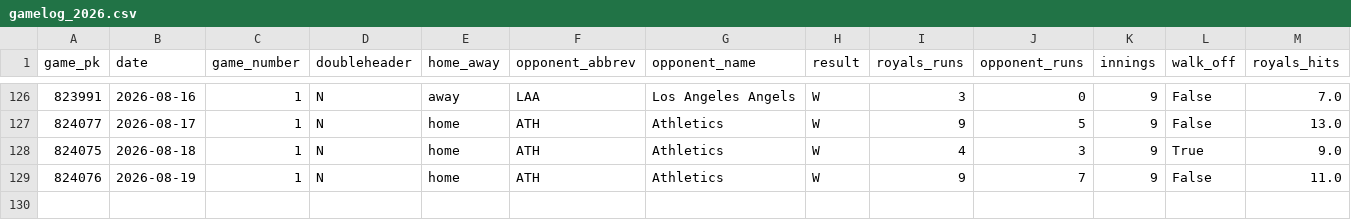
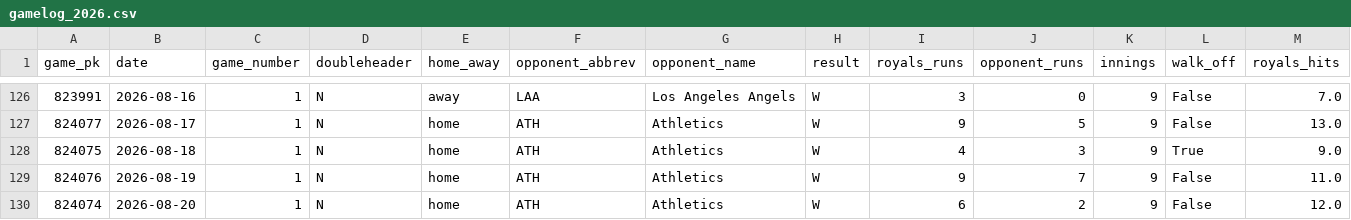
Before and after one commit to ideksec/Baseball-Thoughts, a CSV file: data/processed/royals/gamelog_2026.csv, drawn as a sheet; only a part is shown, gaps mark what is left out; rows hold the shown columns only; the diff names each change by its address in the sheet, - before the commit and + after, or states it on an @@ line.

```diff
--- a/data/processed/royals/gamelog_2026.csv
+++ b/data/processed/royals/gamelog_2026.csv
+row 130: 824074 | 2026-08-20 | 1 | N | home | ATH | Athletics | W | 6 | 2 | 9 | False | 12.0
```
Also changed, not shown: 1 other file.
